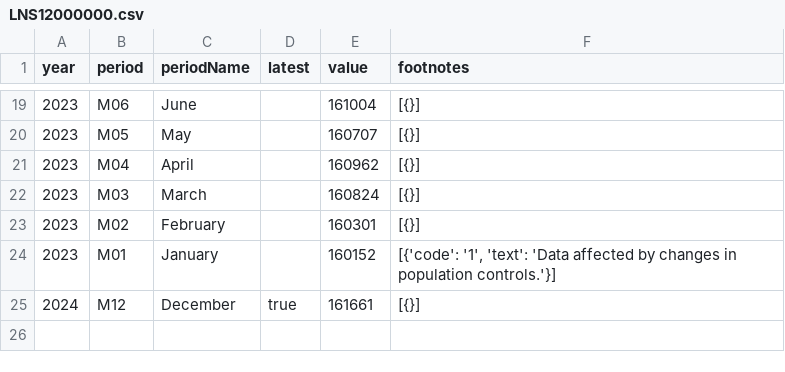
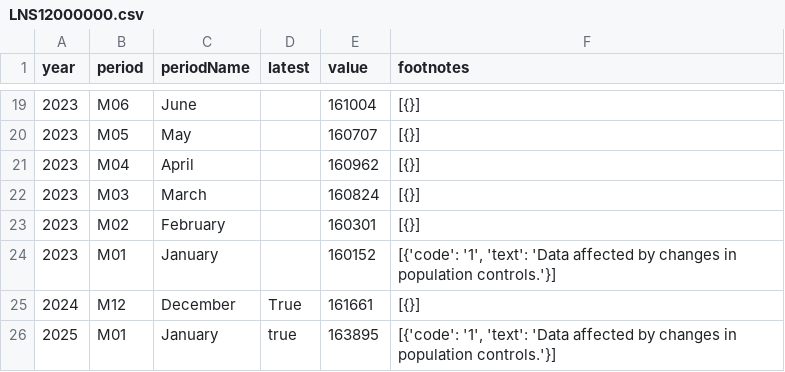
Before and after one commit to sravan12521/laborcensusbureaudashboard, a CSV file: labor_census_bureau/LNS12000000.csv, drawn as a sheet; only a part is shown, gaps mark what is left out.

```diff
--- a/labor_census_bureau/LNS12000000.csv
+++ b/labor_census_bureau/LNS12000000.csv
@@ -24,2 +24,3 @@ year,period,periodName,latest,value,footnotes
 2023,M01,January,,160152,"[{'code': '1', 'text': 'Data affected by changes in population controls.'}]"
-2024,M12,December,true,161661,[{}]
+2024,M12,December,True,161661,[{}]
+2025,M01,January,true,163895,"[{'code': '1', 'text': 'Data affected by changes in population controls.'}]"
```
Also changed, not shown: labor_census_bureau/CES0000000001.csv, labor_census_bureau/CES0500000008.csv, 3 other files.
